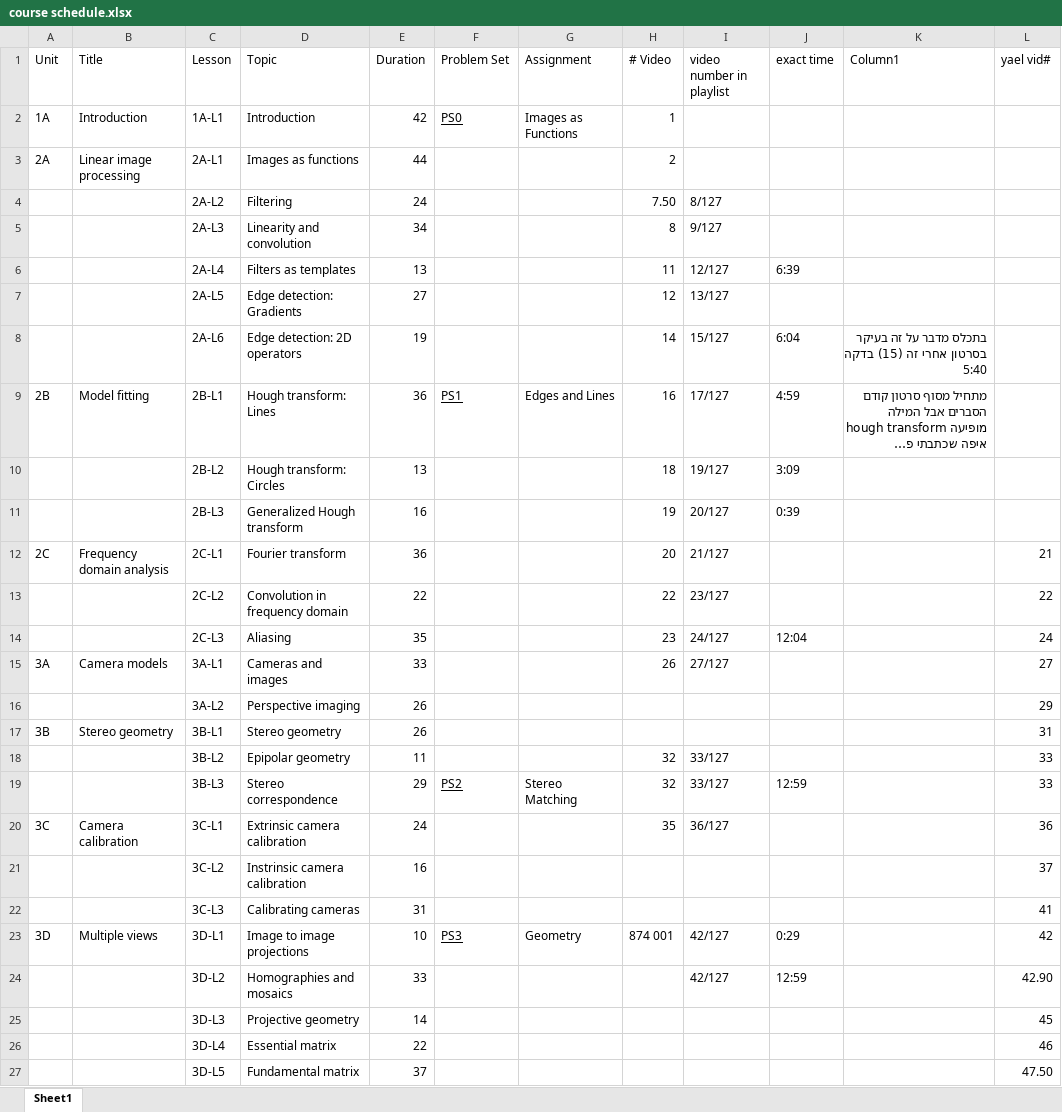
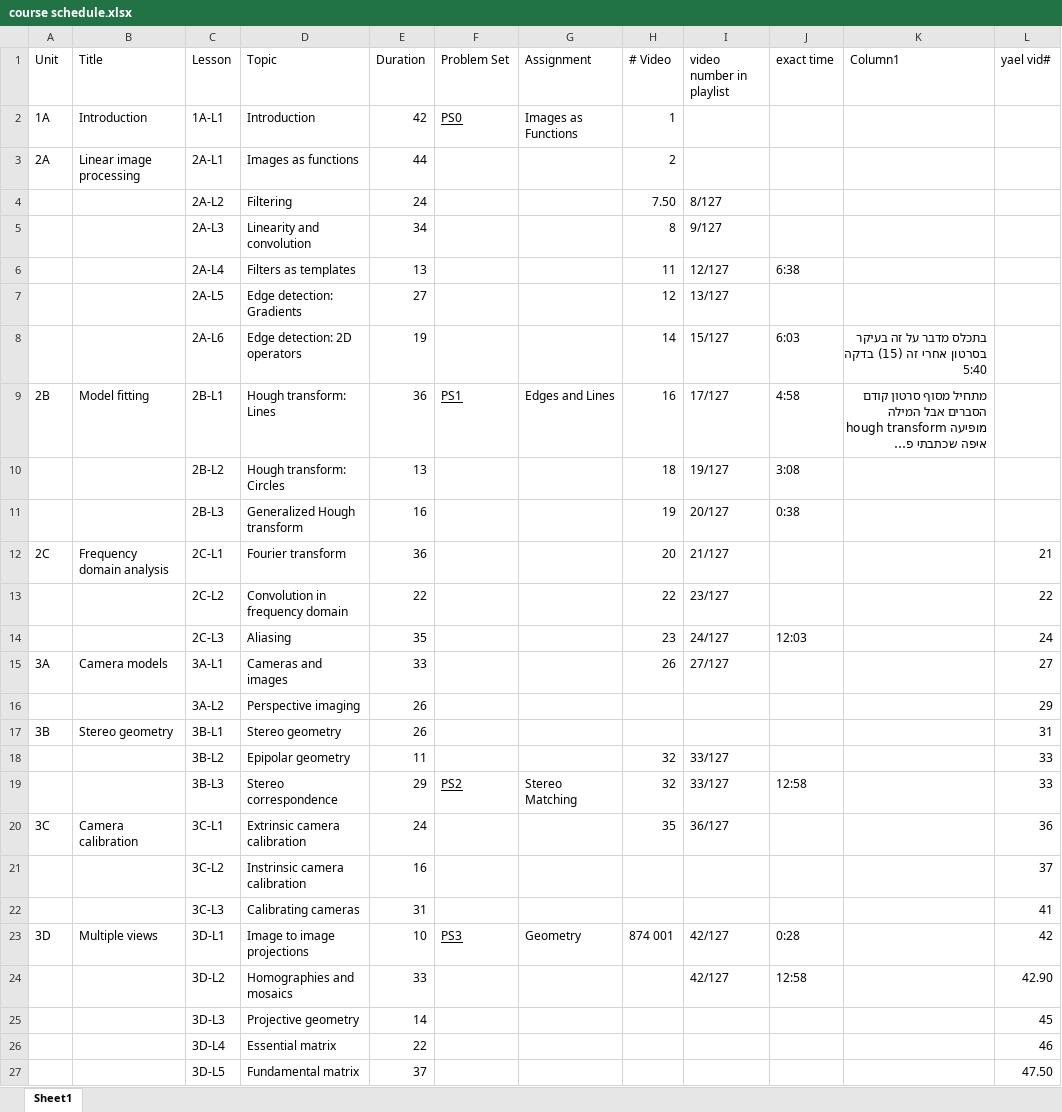
Before and after one commit to ronTohar1/CV_training, an Excel workbook: computer_vision/course schedule.xlsx, sheet Sheet1, drawn as a sheet; only a part is shown; long unchanged cells end in …; values as stored, in another font and other column widths than the file's, no borders; table styles not drawn; the diff names each change by its address in the sheet, - before the commit and + after, or states it on an @@ line.

```diff
--- a/computer_vision/course schedule.xlsx (sheet Sheet1)
+++ b/computer_vision/course schedule.xlsx (sheet Sheet1)
-J6 (exact time): 6:39
+J6 (exact time): 6:38
-J8 (exact time): 6:04
+J8 (exact time): 6:03
-J9 (exact time): 4:59
+J9 (exact time): 4:58
-J10 (exact time): 3:09
+J10 (exact time): 3:08
-J11 (exact time): 0:39
+J11 (exact time): 0:38
-J14 (exact time): 12:04
+J14 (exact time): 12:03
-J19 (exact time): 12:59
+J19 (exact time): 12:58
-J23 (exact time): 0:29
+J23 (exact time): 0:28
-J24 (exact time): 12:59
+J24 (exact time): 12:58
```
Also changed, not shown: 1 other file.
